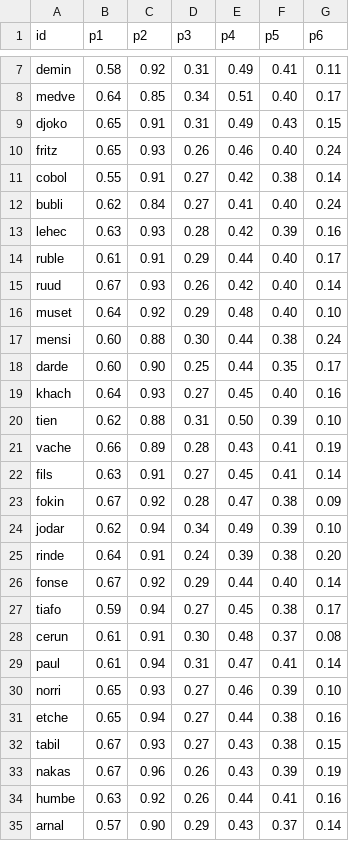
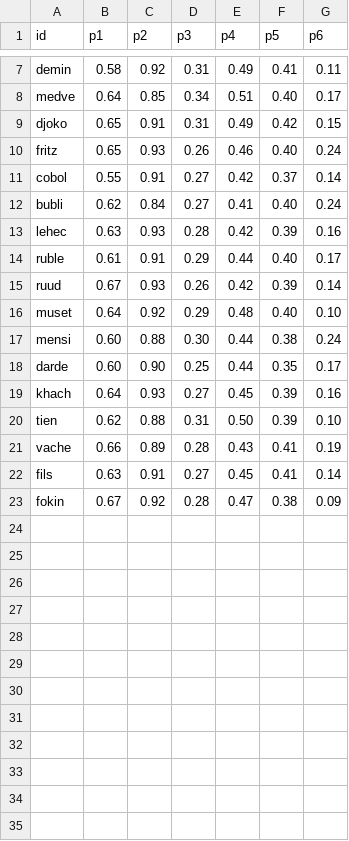
Before and after one commit to woonsupkim/Smash-React, a CSV file: data-pipeline/output/player_stats_hard.csv, drawn as a sheet; only a part is shown, gaps mark what is left out; the diff covers the shown part only.

```diff
--- a/data-pipeline/output/player_stats_hard.csv
+++ b/data-pipeline/output/player_stats_hard.csv
@@ -8,5 +8,5 @@ demin,0.58,0.92,0.31,0.49,0.41,0.11
 medve,0.64,0.85,0.34,0.51,0.40,0.17
-djoko,0.65,0.91,0.31,0.49,0.43,0.15
+djoko,0.65,0.91,0.31,0.49,0.42,0.15
 fritz,0.65,0.93,0.26,0.46,0.40,0.24
-cobol,0.55,0.91,0.27,0.42,0.38,0.14
+cobol,0.55,0.91,0.27,0.42,0.37,0.14
 bubli,0.62,0.84,0.27,0.41,0.40,0.24
@@ -14,3 +14,3 @@ lehec,0.63,0.93,0.28,0.42,0.39,0.16
 ruble,0.61,0.91,0.29,0.44,0.40,0.17
-ruud,0.67,0.93,0.26,0.42,0.40,0.14
+ruud,0.67,0.93,0.26,0.42,0.39,0.14
 muset,0.64,0.92,0.29,0.48,0.40,0.10
@@ -18,3 +18,3 @@ mensi,0.60,0.88,0.30,0.44,0.38,0.24
 darde,0.60,0.90,0.25,0.44,0.35,0.17
-khach,0.64,0.93,0.27,0.45,0.40,0.16
+khach,0.64,0.93,0.27,0.45,0.39,0.16
 tien,0.62,0.88,0.31,0.50,0.39,0.10
@@ -23,13 +23 @@ fils,0.63,0.91,0.27,0.45,0.41,0.14
 fokin,0.67,0.92,0.28,0.47,0.38,0.09
-jodar,0.62,0.94,0.34,0.49,0.39,0.10
-rinde,0.64,0.91,0.24,0.39,0.38,0.20
-fonse,0.67,0.92,0.29,0.44,0.40,0.14
-tiafo,0.59,0.94,0.27,0.45,0.38,0.17
-cerun,0.61,0.91,0.30,0.48,0.37,0.08
-paul,0.61,0.94,0.31,0.47,0.41,0.14
-norri,0.65,0.93,0.27,0.46,0.39,0.10
-etche,0.65,0.94,0.27,0.44,0.38,0.16
-tabil,0.67,0.93,0.27,0.43,0.38,0.15
-nakas,0.67,0.96,0.26,0.43,0.39,0.19
-humbe,0.63,0.92,0.26,0.44,0.41,0.16
-arnal,0.57,0.90,0.29,0.43,0.37,0.14
```
Also changed, not shown: 16 removed rows elsewhere in this file, data-pipeline/output/player_stats_clay.csv, data-pipeline/output/player_stats_grass.csv, 11 other files.
